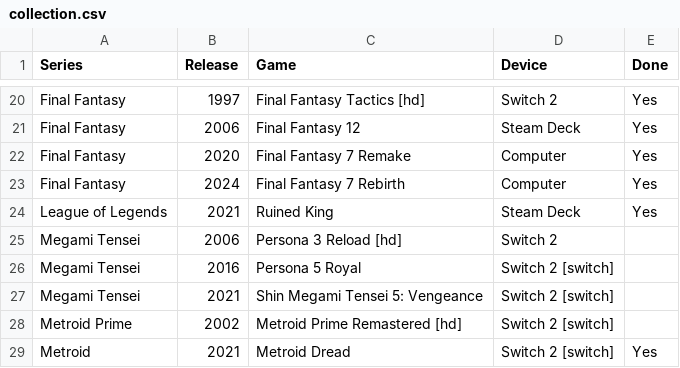
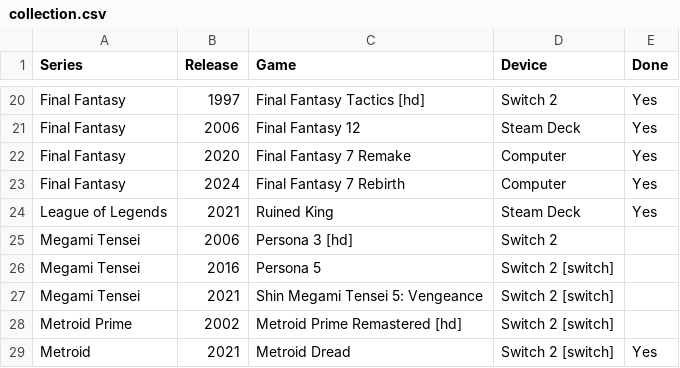
Before and after one commit to proletariado/proletariado.github.io, a CSV file: data/collection.csv, drawn as a sheet; only a part is shown, gaps mark what is left out.

Commit message:
Update collection.csv

```diff
--- a/data/collection.csv
+++ b/data/collection.csv
@@ -24,4 +24,4 @@ Final Fantasy,2024,Final Fantasy 7 Rebirth,Computer,Yes
 League of Legends,2021,Ruined King,Steam Deck,Yes
-Megami Tensei,2006,Persona 3 Reload [hd],Switch 2,
-Megami Tensei,2016,Persona 5 Royal,Switch 2 [switch],
+Megami Tensei,2006,Persona 3 [hd],Switch 2,
+Megami Tensei,2016,Persona 5,Switch 2 [switch],
 Megami Tensei,2021,Shin Megami Tensei 5: Vengeance,Switch 2 [switch],
```
